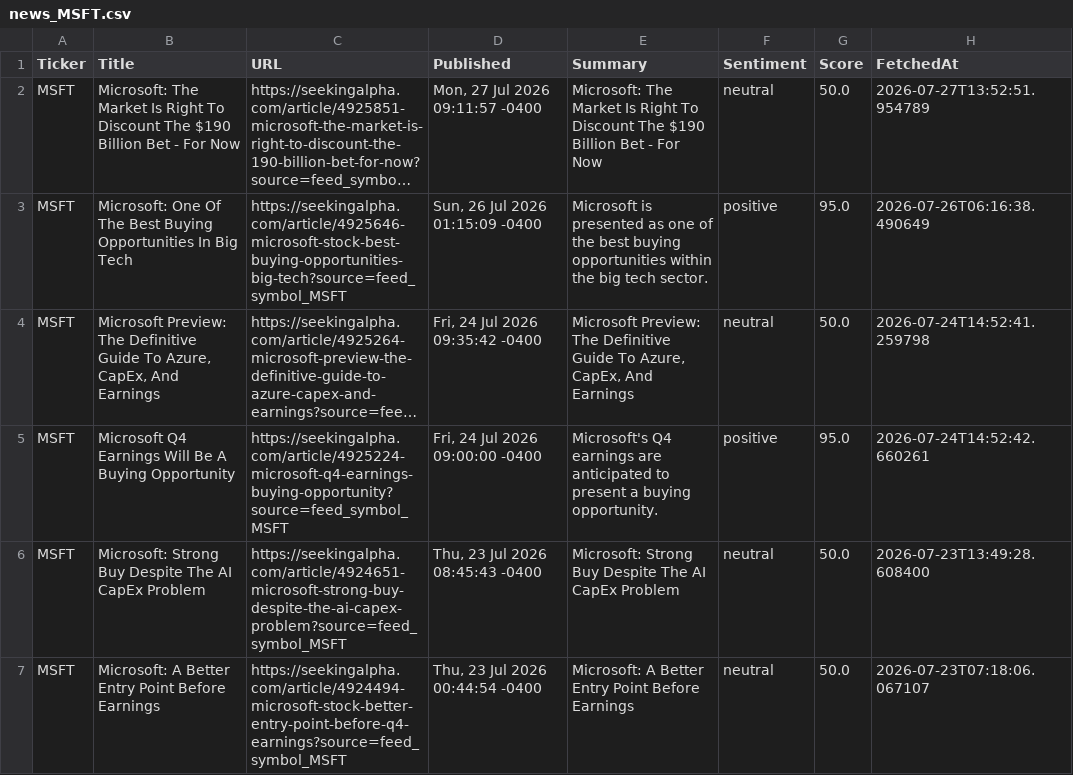
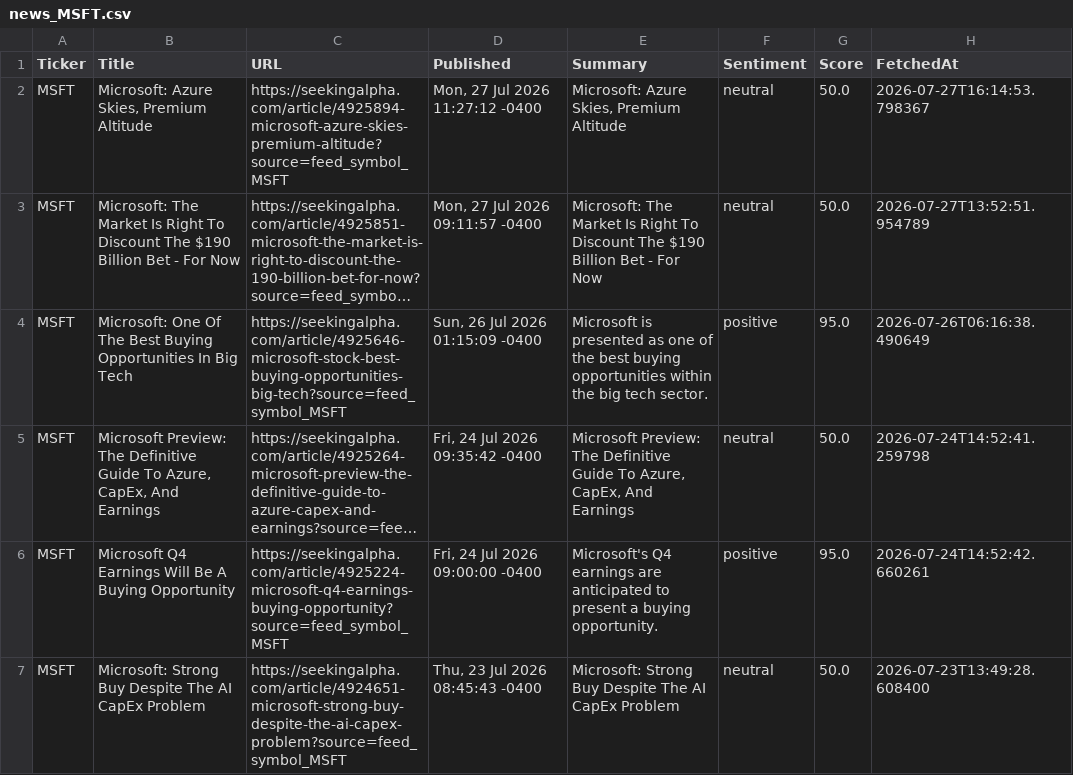
Before and after one commit to timursk99-ai/news-pipeline, a CSV file: news_MSFT.csv, drawn as a sheet; only a part is shown; the shorter side is filled out with more unchanged rows; long unchanged cells end in …; the diff names each change by its address in the sheet, - before the commit and + after, or states it on an @@ line.

Commit message:
update news CSVs

```diff
--- a/news_MSFT.csv
+++ b/news_MSFT.csv
+row 2: MSFT | Microsoft: Azure Skies, Premium Altitude | https://seekingalpha.com/article/4925894-microsoft-azure-skies-premium-altitude?source=feed_symbol_MSFT | Mon, 27 Jul 2026 11:27:12 -0400 | Microsoft: Azure Skies, Premium Altitude | neutral | 50.0 | 2026-07-27T16:14:53.798367
```
